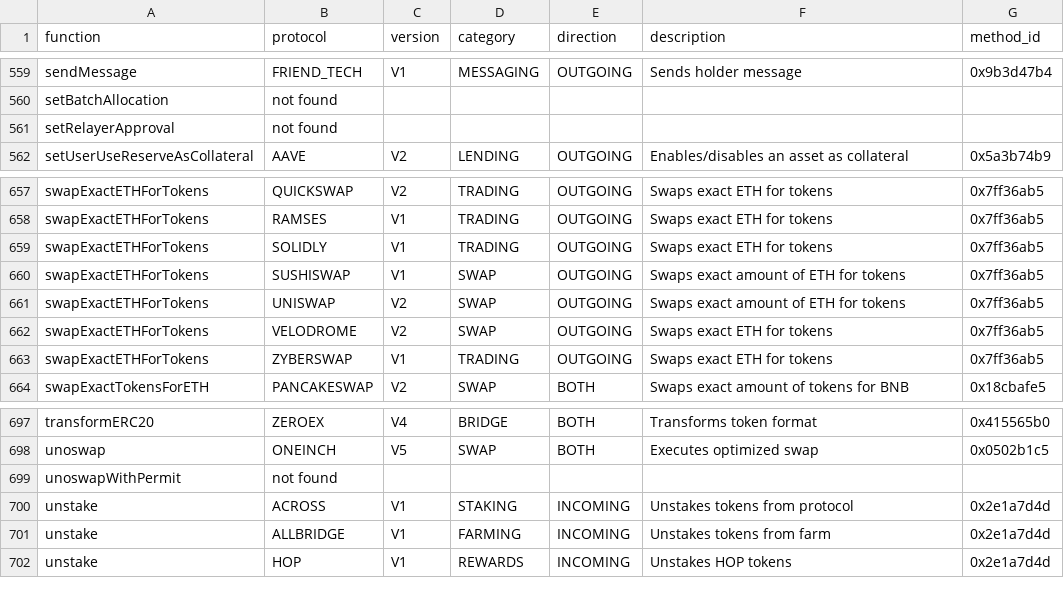
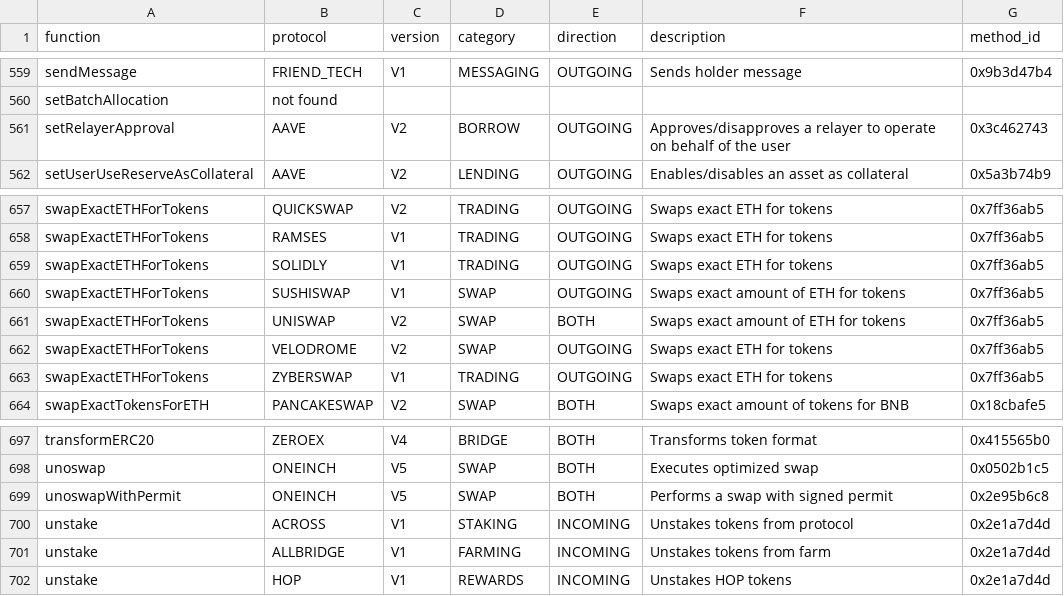
Before and after one commit to nebotfj/functioncallv6, a CSV file: defi_function_analysis.csv, drawn as a sheet; only a part is shown, gaps mark what is left out; the diff covers the shown part only.

```diff
--- a/defi_function_analysis.csv
+++ b/defi_function_analysis.csv
@@ -560,3 +560,3 @@ sendMessage,FRIEND_TECH,V1,MESSAGING,OUTGOING,Sends holder message,0x9b3d47b4
 setBatchAllocation,not found,,,,,
-setRelayerApproval,not found,,,,,
+setRelayerApproval,AAVE,V2,BORROW,OUTGOING,Approves/disapproves a relayer to operate on behalf of the user,0x3c462743
 setUserUseReserveAsCollateral,AAVE,V2,LENDING,OUTGOING,Enables/disables an asset as collateral,0x5a3b74b9
@@ -660,3 +660,3 @@ swapExactETHForTokens,SOLIDLY,V1,TRADING,OUTGOING,Swaps exact ETH for tokens,0x7
 swapExactETHForTokens,SUSHISWAP,V1,SWAP,OUTGOING,Swaps exact amount of ETH for tokens,0x7ff36ab5
-swapExactETHForTokens,UNISWAP,V2,SWAP,OUTGOING,Swaps exact amount of ETH for tokens,0x7ff36ab5
+swapExactETHForTokens,UNISWAP,V2,SWAP,BOTH,Swaps exact amount of ETH for tokens,0x7ff36ab5
 swapExactETHForTokens,VELODROME,V2,SWAP,OUTGOING,Swaps exact ETH for tokens,0x7ff36ab5
@@ -698,3 +698,3 @@ transformERC20,ZEROEX,V4,BRIDGE,BOTH,Transforms token format,0x415565b0
 unoswap,ONEINCH,V5,SWAP,BOTH,Executes optimized swap,0x0502b1c5
-unoswapWithPermit,not found,,,,,
+unoswapWithPermit,ONEINCH,V5,SWAP,BOTH,Performs a swap with signed permit,0x2e95b6c8
 unstake,ACROSS,V1,STAKING,INCOMING,Unstakes tokens from protocol,0x2e1a7d4d
```
Also changed, not shown: 15 added rows and 15 removed rows elsewhere in this file, 10 other files.
